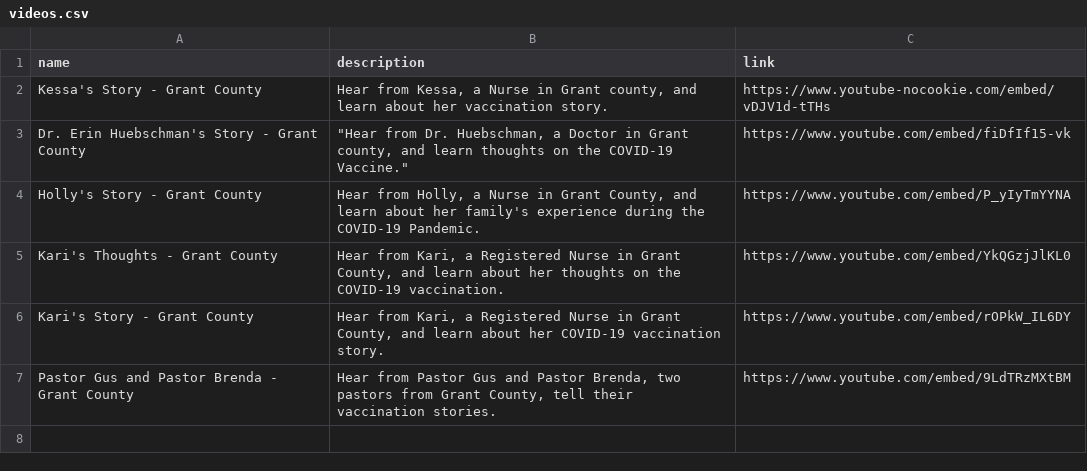
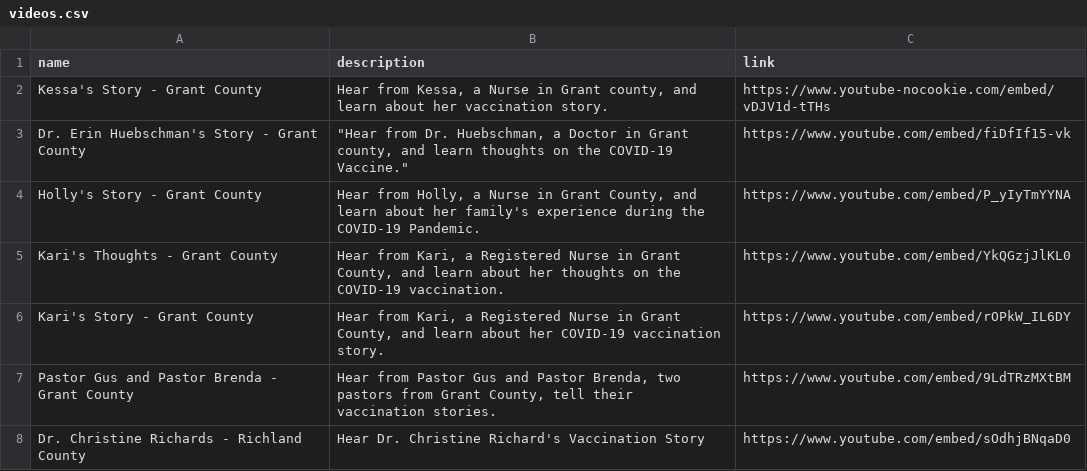
Before and after one commit to mbhattar9/C3, a CSV file: data/videos.csv, drawn as a sheet; the diff names each change by its address in the sheet, - before the commit and + after, or states it on an @@ line.

```diff
--- a/data/videos.csv
+++ b/data/videos.csv
+row 8: Dr. Christine Richards - Richland County | Hear Dr. Christine Richard's Vaccination Story | https://www.youtube.com/embed/sOdhjBNqaD0
```
Also changed, not shown: 56 other files.
